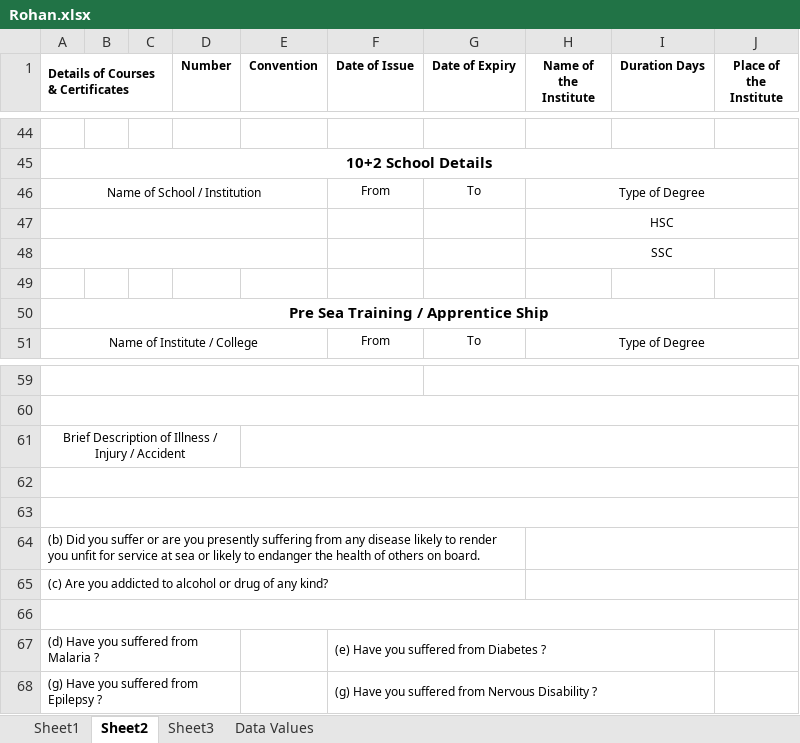
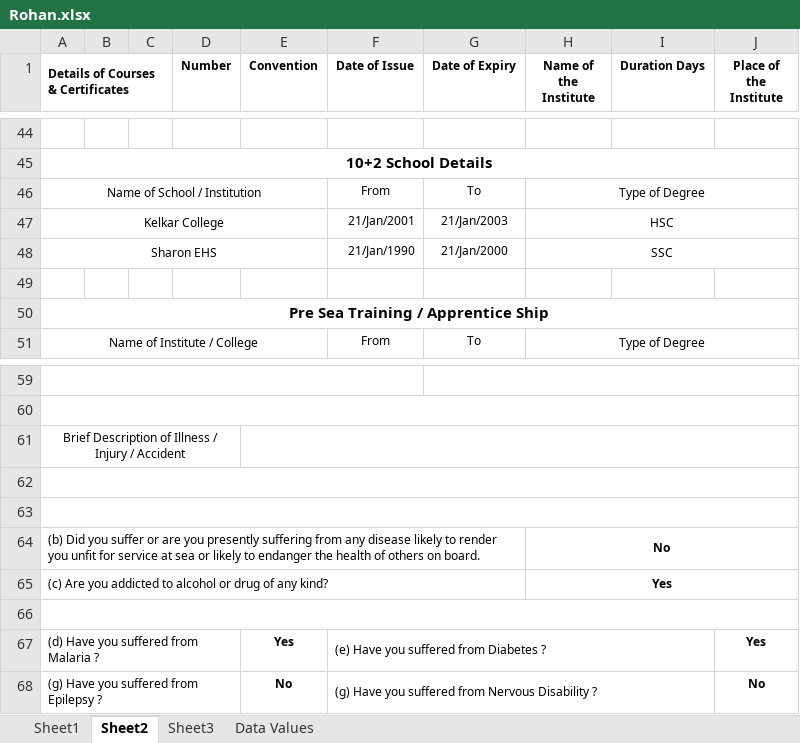
Before and after one commit to pranavgangani/shipping_erp, an Excel workbook: Rohan.xlsx, sheet Sheet2, drawn as a sheet; only a part is shown, gaps mark what is left out; values as stored, in another font and other column widths than the file's, no borders; removed rows and columns are numbered as before the commit, all else as after; the diff names each change by its address in the sheet, - before the commit and + after, or states it on an @@ line.

```diff
--- a/Rohan.xlsx (sheet Sheet2)
+++ b/Rohan.xlsx (sheet Sheet2)
-row 47:  |  |  |  |  |  |  | HSC
-row 48:  |  |  |  |  |  |  | SSC
+row 47: Kelkar College |  |  |  |  | 21/Jan/2001 | 21/Jan/2003 | HSC
+row 48: Sharon EHS |  |  |  |  | 21/Jan/1990 | 21/Jan/2000 | SSC
-H64 (Name of the Institute): (empty)
+H64 (Name of the Institute): No
-H65 (Name of the Institute): (empty)
+H65 (Name of the Institute): Yes
-E67 (Convention): (empty)
+E67 (Convention): Yes
-J67 (Place of the Institute): (empty)
+J67 (Place of the Institute): Yes
-E68 (Convention): (empty)
+E68 (Convention): No
-J68 (Place of the Institute): (empty)
+J68 (Place of the Institute): No
```
Also changed, not shown: sheet Sheet3, template.xlsx, 12 other files.
